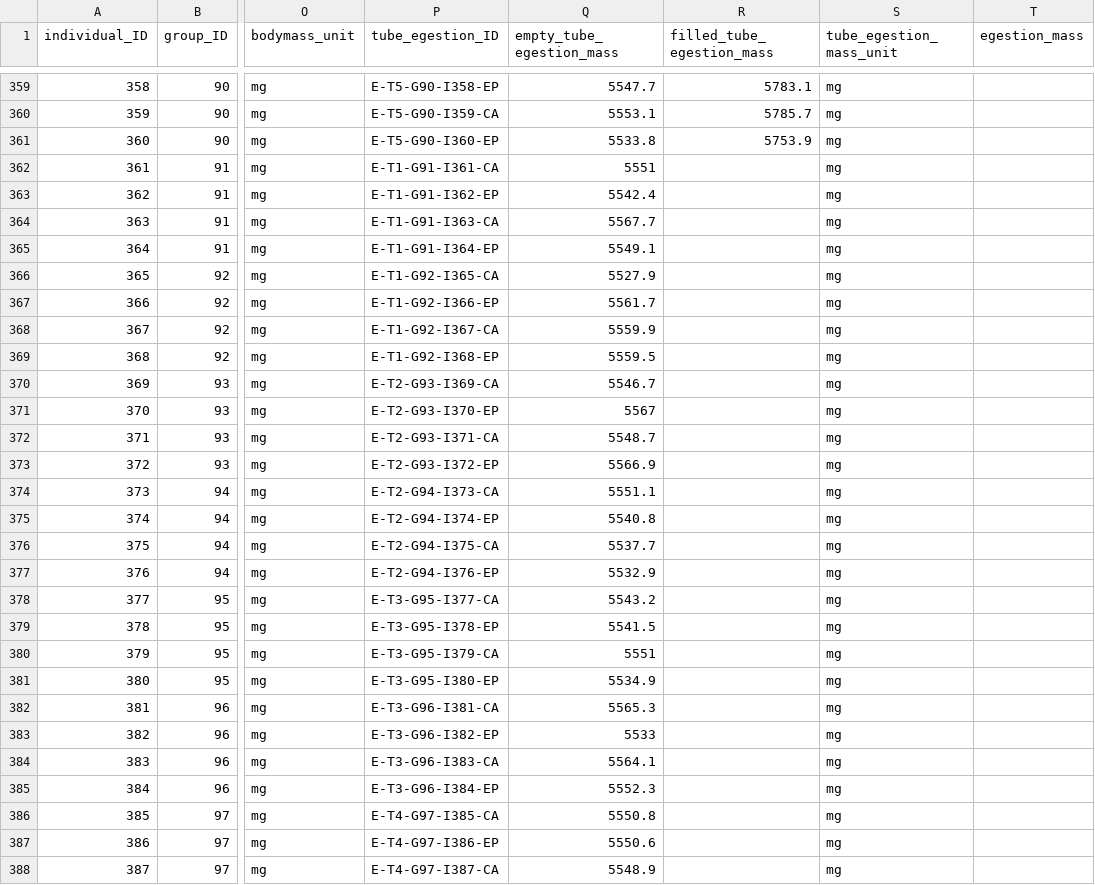
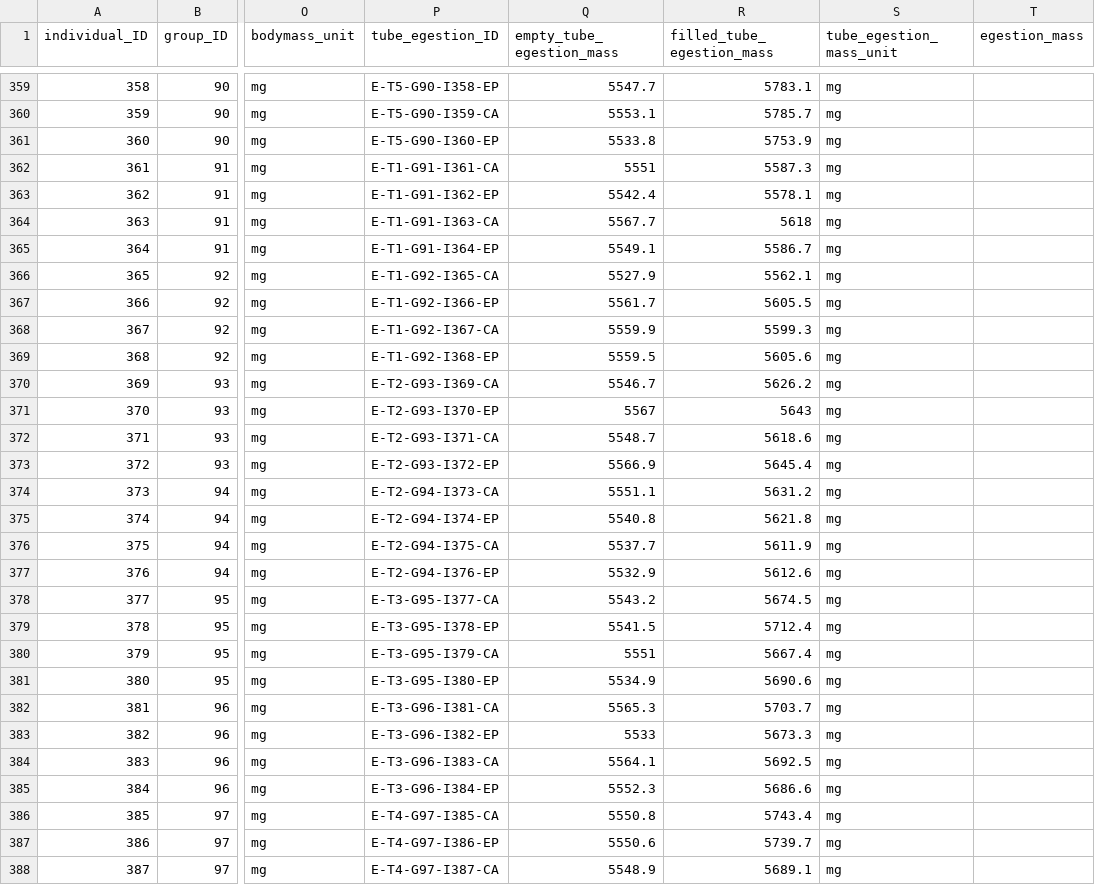
Before and after one commit to samuelcharberet/intake_rate_experiment, a CSV file: 1_data/data_irn_individuals.csv, drawn as a sheet; only a part is shown, gaps mark what is left out; the diff covers the shown part only; the diff names each change by its address in the sheet, - before the commit and + after, or states it on an @@ line.

Commit message:
added egestion mass data from week 10 and tarmade

```diff
--- a/1_data/data_irn_individuals.csv
+++ b/1_data/data_irn_individuals.csv
-R362 (filled_tube_egestion_mass): (empty)
+R362 (filled_tube_egestion_mass): 5587.3
-R363 (filled_tube_egestion_mass): (empty)
+R363 (filled_tube_egestion_mass): 5578.1
-R364 (filled_tube_egestion_mass): (empty)
+R364 (filled_tube_egestion_mass): 5618
-R365 (filled_tube_egestion_mass): (empty)
+R365 (filled_tube_egestion_mass): 5586.7
-R366 (filled_tube_egestion_mass): (empty)
+R366 (filled_tube_egestion_mass): 5562.1
-R367 (filled_tube_egestion_mass): (empty)
+R367 (filled_tube_egestion_mass): 5605.5
-R368 (filled_tube_egestion_mass): (empty)
+R368 (filled_tube_egestion_mass): 5599.3
-R369 (filled_tube_egestion_mass): (empty)
+R369 (filled_tube_egestion_mass): 5605.6
-R370 (filled_tube_egestion_mass): (empty)
+R370 (filled_tube_egestion_mass): 5626.2
-R371 (filled_tube_egestion_mass): (empty)
+R371 (filled_tube_egestion_mass): 5643
-R372 (filled_tube_egestion_mass): (empty)
+R372 (filled_tube_egestion_mass): 5618.6
-R373 (filled_tube_egestion_mass): (empty)
+R373 (filled_tube_egestion_mass): 5645.4
-R374 (filled_tube_egestion_mass): (empty)
+R374 (filled_tube_egestion_mass): 5631.2
-R375 (filled_tube_egestion_mass): (empty)
+R375 (filled_tube_egestion_mass): 5621.8
-R376 (filled_tube_egestion_mass): (empty)
+R376 (filled_tube_egestion_mass): 5611.9
-R377 (filled_tube_egestion_mass): (empty)
+R377 (filled_tube_egestion_mass): 5612.6
-R378 (filled_tube_egestion_mass): (empty)
+R378 (filled_tube_egestion_mass): 5674.5
-R379 (filled_tube_egestion_mass): (empty)
+R379 (filled_tube_egestion_mass): 5712.4
-R380 (filled_tube_egestion_mass): (empty)
+R380 (filled_tube_egestion_mass): 5667.4
-R381 (filled_tube_egestion_mass): (empty)
+R381 (filled_tube_egestion_mass): 5690.6
-R382 (filled_tube_egestion_mass): (empty)
+R382 (filled_tube_egestion_mass): 5703.7
-R383 (filled_tube_egestion_mass): (empty)
+R383 (filled_tube_egestion_mass): 5673.3
-R384 (filled_tube_egestion_mass): (empty)
+R384 (filled_tube_egestion_mass): 5692.5
-R385 (filled_tube_egestion_mass): (empty)
+R385 (filled_tube_egestion_mass): 5686.6
-R386 (filled_tube_egestion_mass): (empty)
+R386 (filled_tube_egestion_mass): 5743.4
-R387 (filled_tube_egestion_mass): (empty)
+R387 (filled_tube_egestion_mass): 5739.7
-R388 (filled_tube_egestion_mass): (empty)
+R388 (filled_tube_egestion_mass): 5689.1
```
Also changed, not shown: 13 edited cells elsewhere in this file, 7 other files.
